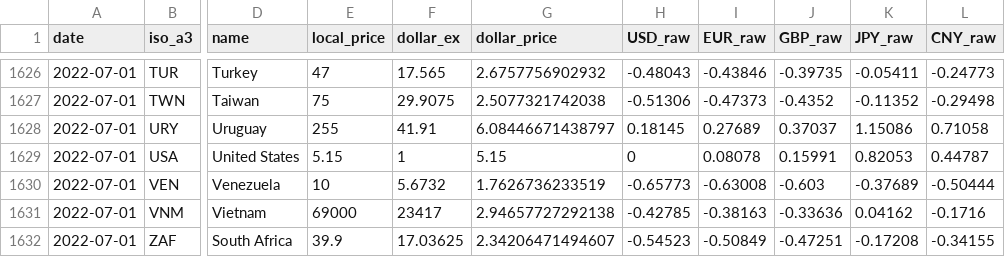
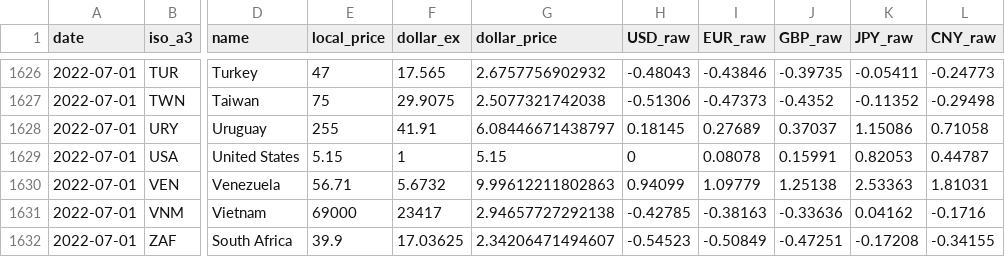
Before and after one commit to TheEconomist/big-mac-data, a CSV file: output-data/big-mac-full-index.csv, drawn as a sheet; only a part is shown, gaps mark what is left out; the diff names each change by its address in the sheet, - before the commit and + after, or states it on an @@ line.

Commit message:
Correct value for Venezuela

```diff
--- a/output-data/big-mac-full-index.csv
+++ b/output-data/big-mac-full-index.csv
-E1630 (local_price): 10
+E1630 (local_price): 56.71
-G1630 (dollar_price): 1.7626736233519
+G1630 (dollar_price): 9.99612211802863
-H1630 (USD_raw): -0.65773
+H1630 (USD_raw): 0.94099
-I1630 (EUR_raw): -0.63008
+I1630 (EUR_raw): 1.09779
-J1630 (GBP_raw): -0.603
+J1630 (GBP_raw): 1.25138
-K1630 (JPY_raw): -0.37689
+K1630 (JPY_raw): 2.53363
-L1630 (CNY_raw): -0.50444
+L1630 (CNY_raw): 1.81031
```
Also changed, not shown: output-data/big-mac-raw-index.csv.
